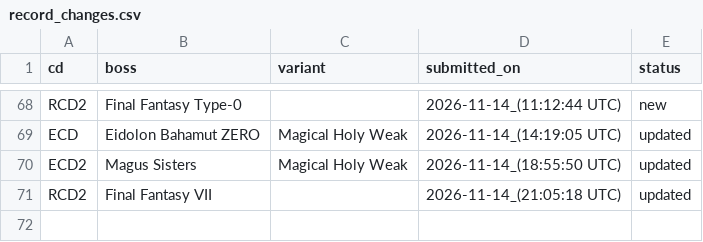
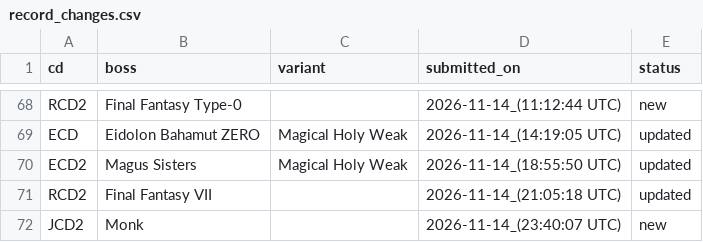
Before and after one commit to ffrkleaderboard/ffrkleaderboard.github.io, a CSV file: data/record_changes.csv, drawn as a sheet; only a part is shown, gaps mark what is left out.

```diff
--- a/data/record_changes.csv
+++ b/data/record_changes.csv
@@ -71 +71,2 @@ ECD2,Magus Sisters,Magical Holy Weak,2026-11-14_(18:55:50 UTC),updated
 RCD2,Final Fantasy VII,,2026-11-14_(21:05:18 UTC),updated
+JCD2,Monk,,2026-11-14_(23:40:07 UTC),new
```
Also changed, not shown: data/records.csv.
